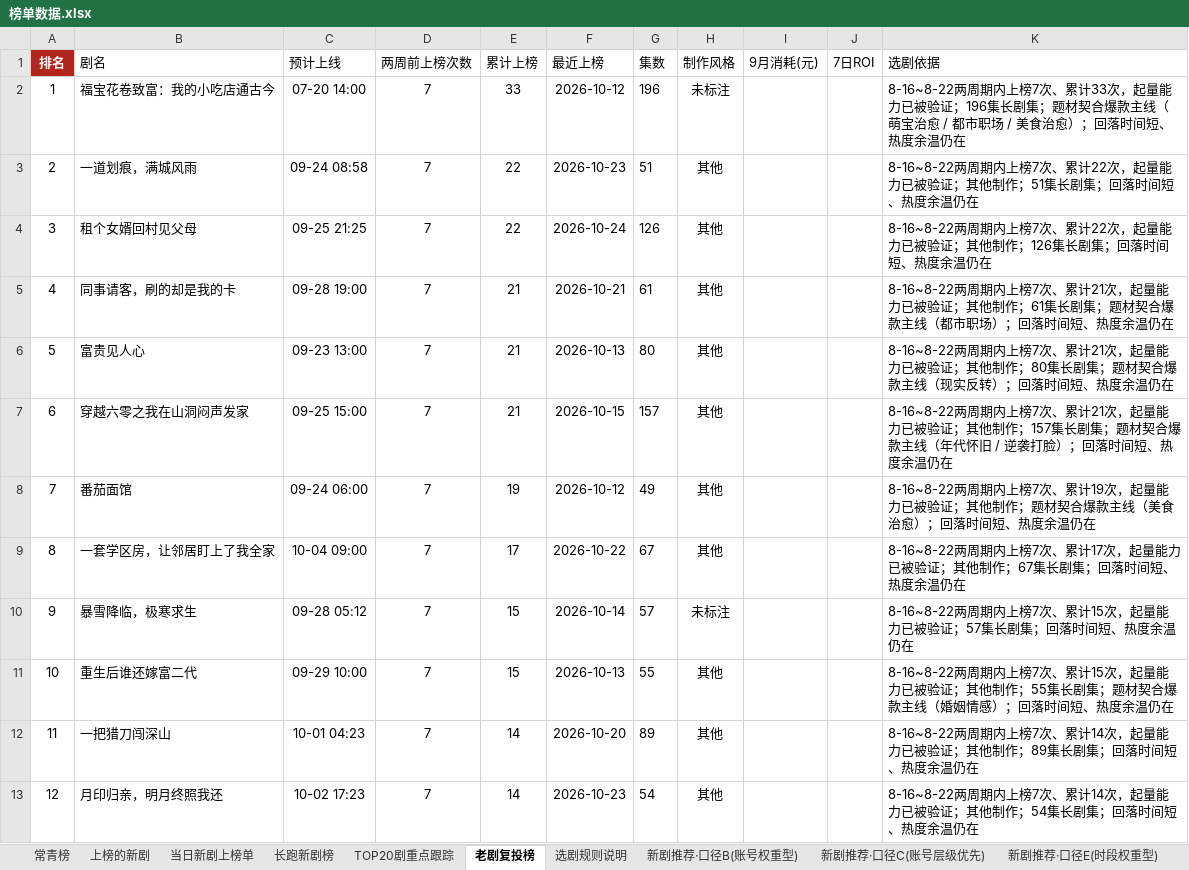
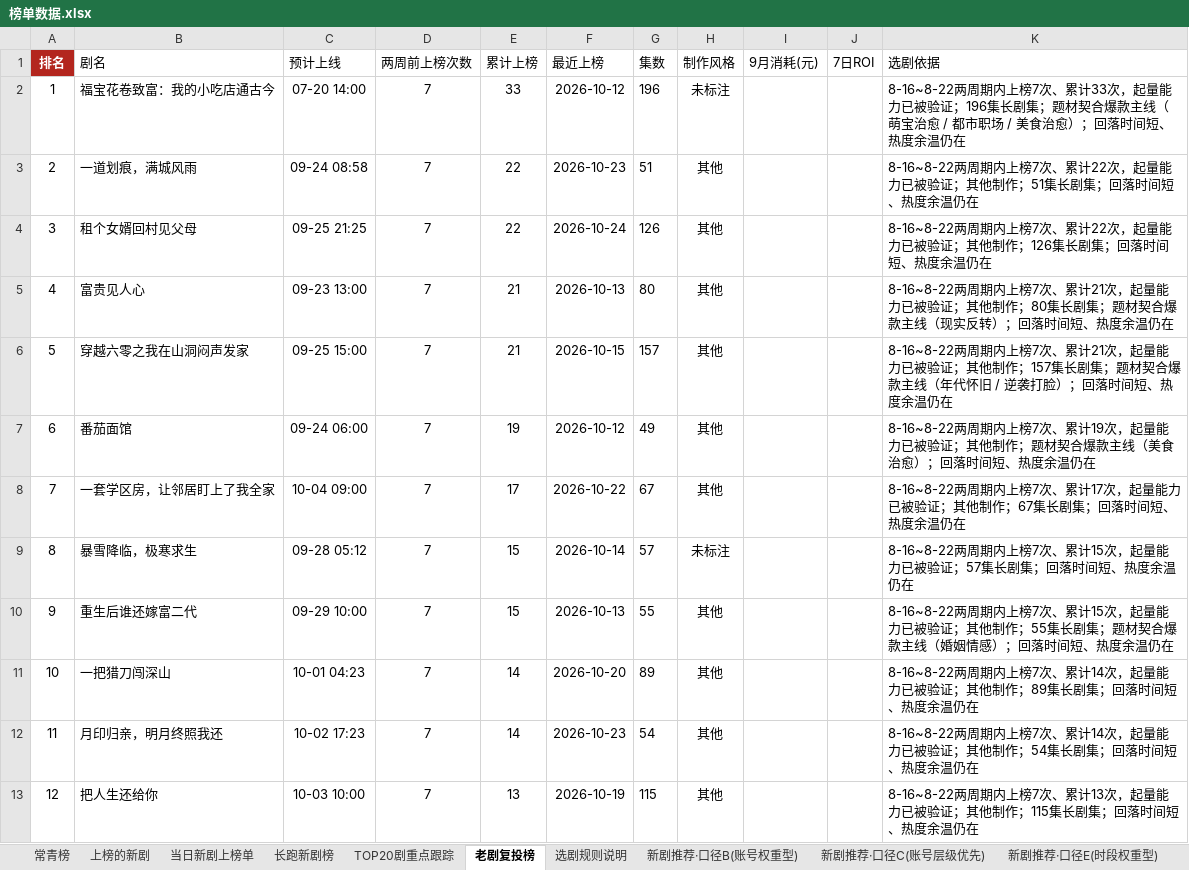
Before and after one commit to 2m247cdz9k-design/tomato-drama-rankings, an Excel workbook: 榜单数据.xlsx, sheet 老剧复投榜, drawn as a sheet; only a part is shown; the shorter side is filled out with more unchanged rows; values as stored, in another font and other column widths than the file's, no borders; removed rows and columns are numbered as before the commit, all else as after; the diff names each change by its address in the sheet, - before the commit and + after, or states it on an @@ line.

```diff
--- a/榜单数据.xlsx (sheet 老剧复投榜)
+++ b/榜单数据.xlsx (sheet 老剧复投榜)
-row 5: 4 | 同事请客，刷的却是我的卡 | 09-28 19:00 | 7 | 21 | 2026-10-21 | 61 | 其他 |  |  | 8-16~8-22两周期内上榜7次、累计21次，起量能力已被验证；其他制作；61集长剧集；题材契合爆款主线（都市职场）；回落时间短、热度余温仍在
@@ column A (排名) renumbered from row 5 down @@
```
Also changed, not shown: sheet 上榜的新剧, sheet TOP20剧重点跟踪, sheet 长跑新剧榜, sheet 特点统计, sheet 新剧推荐·口径C(账号层级优先), sheet 常青榜, 3 more sheets, 2 other files.
